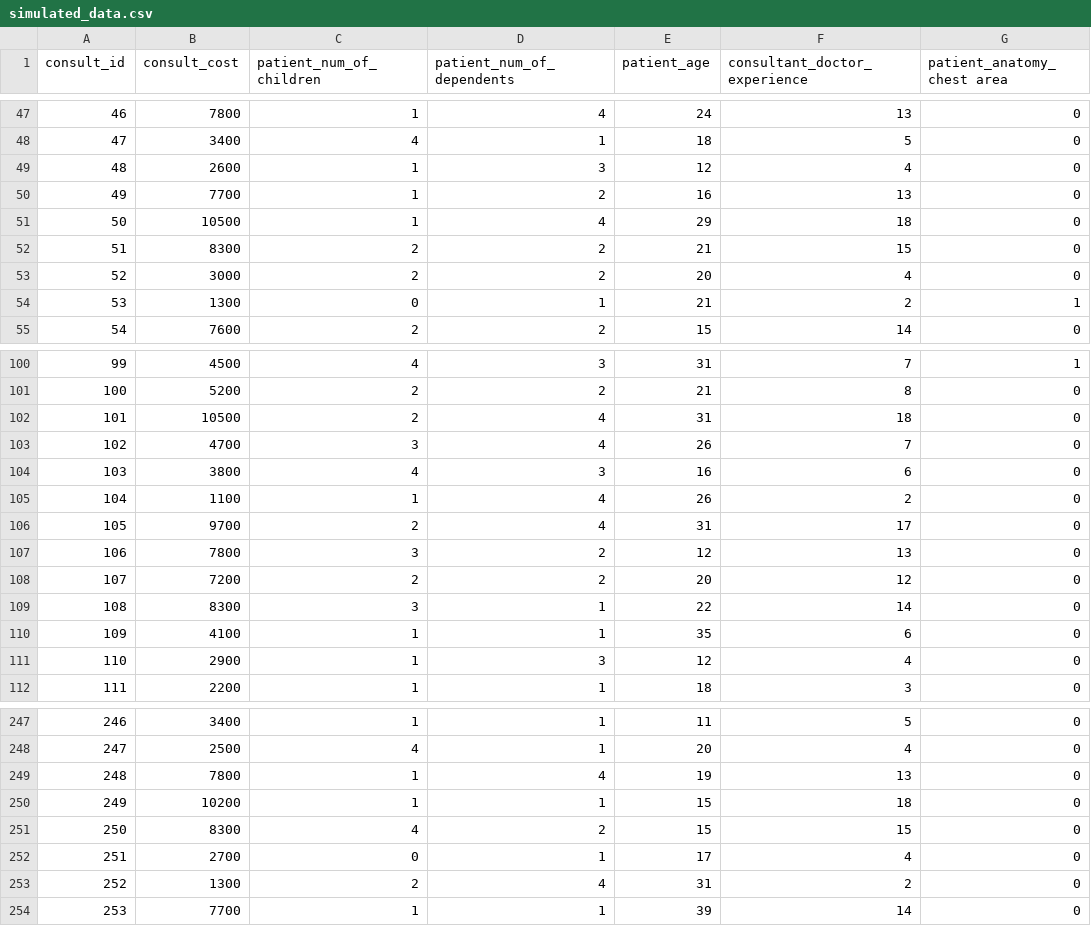
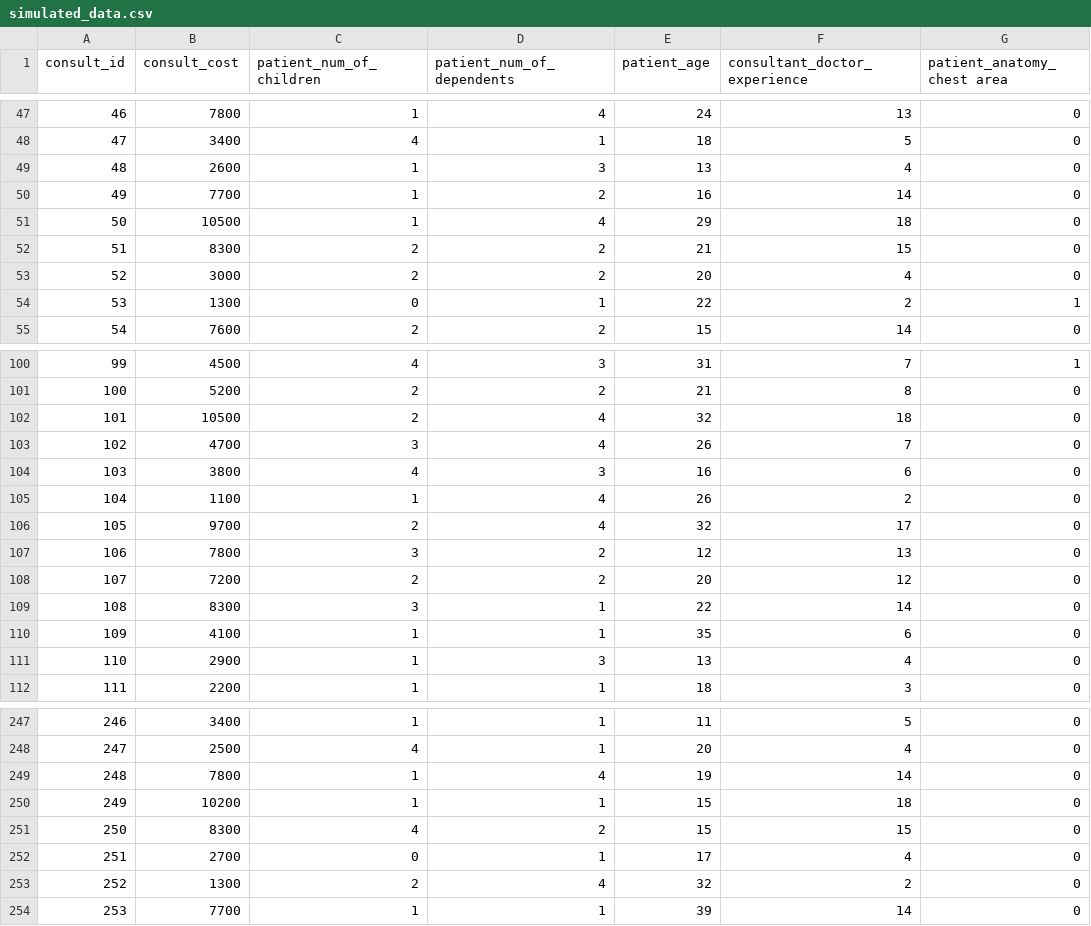
Before and after one commit to abelshif/Data-Science-Thesis_Predictive-Insurance-Model, a CSV file: simulated_data.csv, drawn as a sheet; only a part is shown, gaps mark what is left out; the diff covers the shown part only; the diff names each change by its address in the sheet, - before the commit and + after, or states it on an @@ line.

```diff
--- a/simulated_data.csv
+++ b/simulated_data.csv
-E49 (patient_age): 12
+E49 (patient_age): 13
-F50 (consultant_doctor_experience): 13
+F50 (consultant_doctor_experience): 14
-E54 (patient_age): 21
+E54 (patient_age): 22
-E102 (patient_age): 31
+E102 (patient_age): 32
-E106 (patient_age): 31
+E106 (patient_age): 32
-E111 (patient_age): 12
+E111 (patient_age): 13
-F249 (consultant_doctor_experience): 13
+F249 (consultant_doctor_experience): 14
-E253 (patient_age): 31
+E253 (patient_age): 32
```
Also changed, not shown: 16 edited cells elsewhere in this file, 1 other file.
